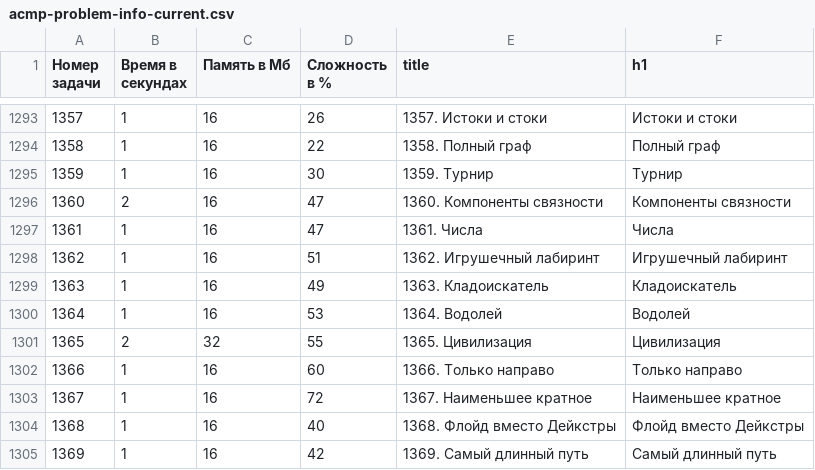
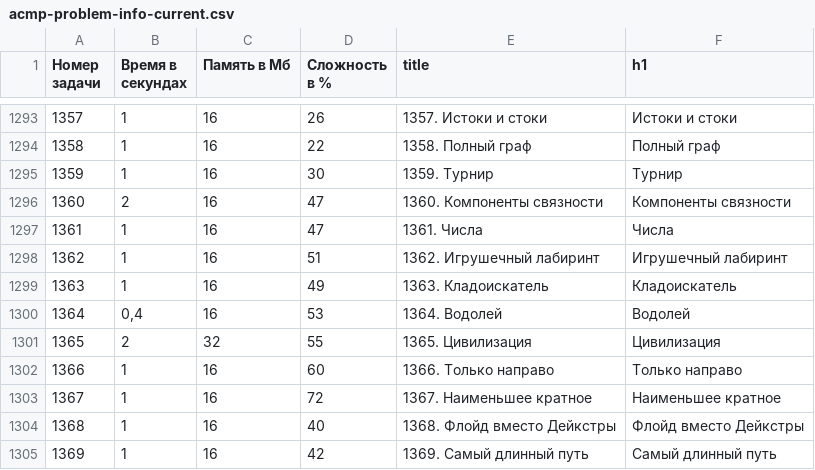
Before and after one commit to BorisMenshikov/acmp-problem-complexity-data, a CSV file: acmp-problem-info-current.csv, drawn as a sheet; only a part is shown, gaps mark what is left out.

```diff
--- a/acmp-problem-info-current.csv
+++ b/acmp-problem-info-current.csv
@@ -1299,3 +1299,3 @@
 1363,1,16,49,1363. Кладоискатель,Кладоискатель
-1364,1,16,53,1364. Водолей,Водолей
+1364,"0,4",16,53,1364. Водолей,Водолей
 1365,2,32,55,1365. Цивилизация,Цивилизация
```
Also changed, not shown: 1 other file.
